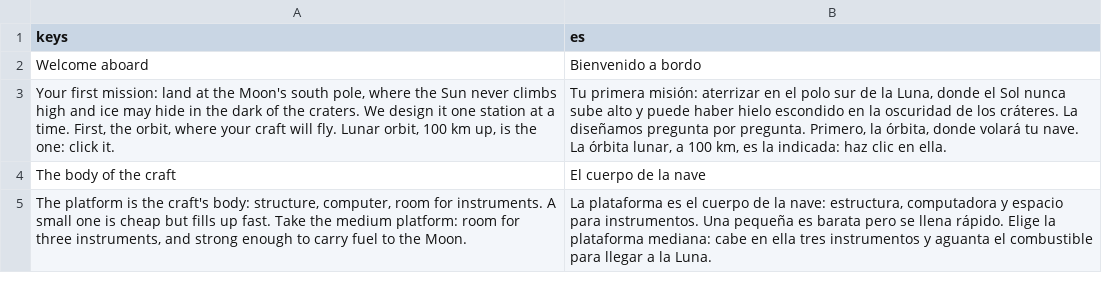
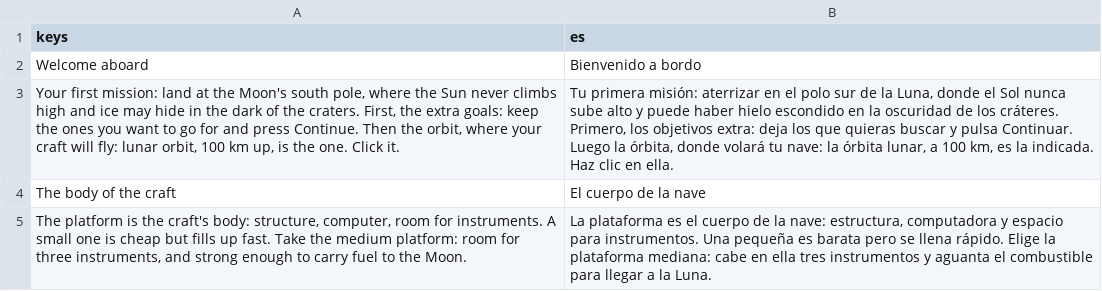
Before and after one commit to alexanderkholodov1/farpoint-horizon, a CSV file: i18n/tutorial.csv, drawn as a sheet; only a part is shown; the diff names each change by its address in the sheet, - before the commit and + after, or states it on an @@ line.

```diff
--- a/i18n/tutorial.csv
+++ b/i18n/tutorial.csv
-A3 (keys): …the craters. We design it one station at a time. First, the orbit, where your craft will fly. Lunar orbit, 100 km up, is the one: click it.
+A3 (keys): …the craters. First, the extra goals: keep the ones you want to go for and press Continue. Then the orbit, where your craft will fly: lunar orbit, 100 km up, is the one. Click it.
-B3 (es): …los cráteres. La diseñamos pregunta por pregunta. Primero, la órbita, donde volará tu nave. La órbita lunar, a 100 km, es la indicada: haz clic en…
+B3 (es): …los cráteres. Primero, los objetivos extra: deja los que quieras buscar y pulsa Continuar. Luego la órbita, donde volará tu nave: la órbita lunar, a 100 km, es la indicada. Haz clic en…
```
Also changed, not shown: i18n/design_guide.csv, 7 other files.
